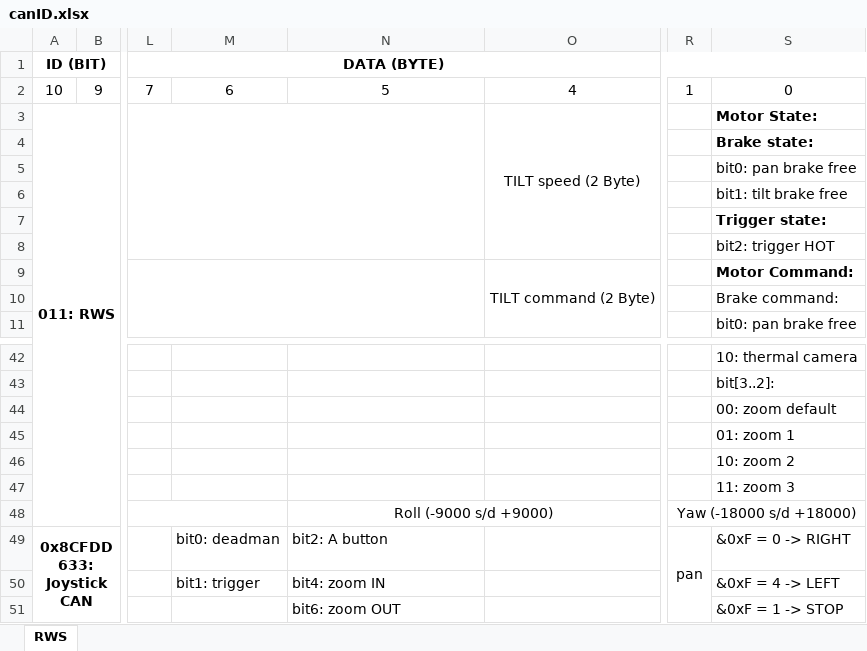
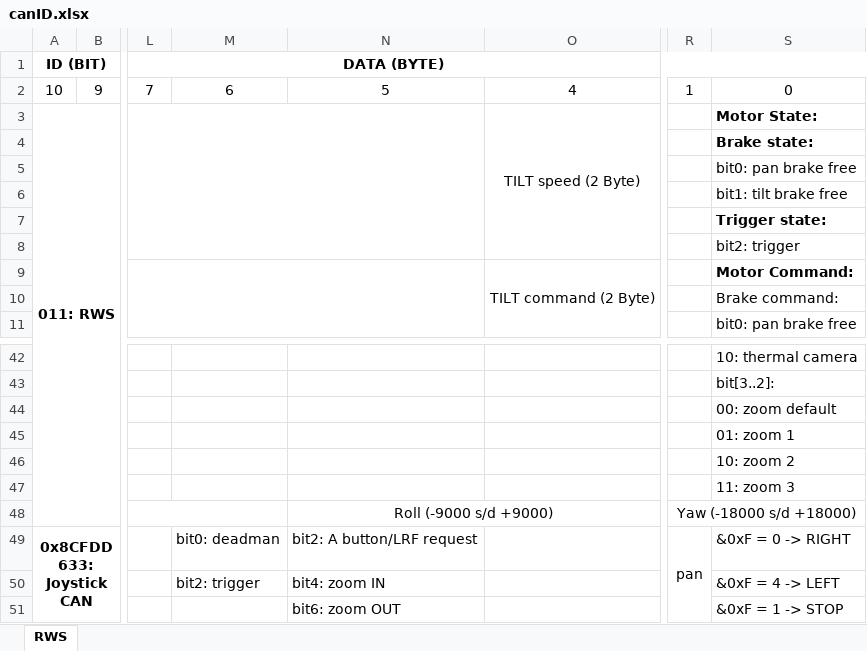
Before and after one commit to kurrosetra/RCWS, an Excel workbook: Documents/canID.xlsx, sheet RWS, drawn as a sheet; only a part is shown, gaps mark what is left out; values as stored, in another font and other column widths than the file's, no borders; the diff names each change by its address in the sheet, - before the commit and + after, or states it on an @@ line.

Commit message:
firmware & doc update
- joystick data update
- add trigger function
- update optronik firmware

```diff
--- a/Documents/canID.xlsx (sheet RWS)
+++ b/Documents/canID.xlsx (sheet RWS)
-S8: bit2: trigger HOT
+S8: bit2: trigger
-N49: bit2: A button
+N49: bit2: A button/LRF request
-M50: bit1: trigger
+M50: bit2: trigger
```
Also changed, not shown: 5 other files.
